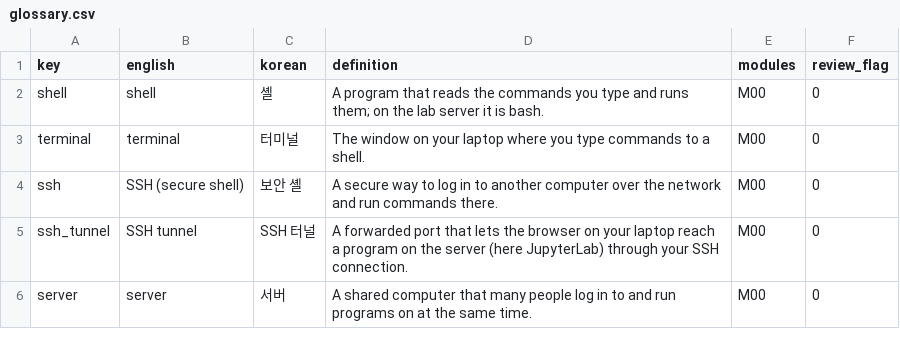
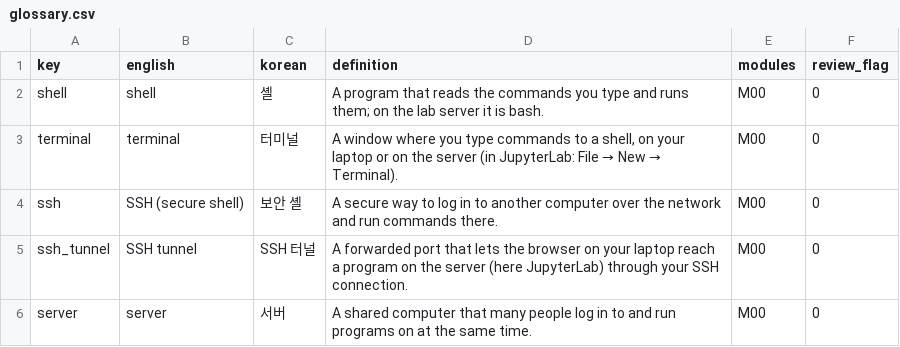
Before and after one commit to seismoseo/SGTL-earthquake-source-tutorial, a CSV file: docs/resources/glossary/glossary.csv, drawn as a sheet; only a part is shown.

```diff
--- a/docs/resources/glossary/glossary.csv
+++ b/docs/resources/glossary/glossary.csv
@@ -2,3 +2,3 @@ key,english,korean,definition,modules,review_flag
 shell,shell,셸,A program that reads the commands you type and runs them; on the lab server it is bash.,M00,0
-terminal,terminal,터미널,The window on your laptop where you type commands to a shell.,M00,0
+terminal,terminal,터미널,"A window where you type commands to a shell, on your laptop or on the server (in JupyterLab: File → New → Terminal).",M00,0
 ssh,SSH (secure shell),보안 셸,A secure way to log in to another computer over the network and run commands there.,M00,0
```
Also changed, not shown: 32 other files.
